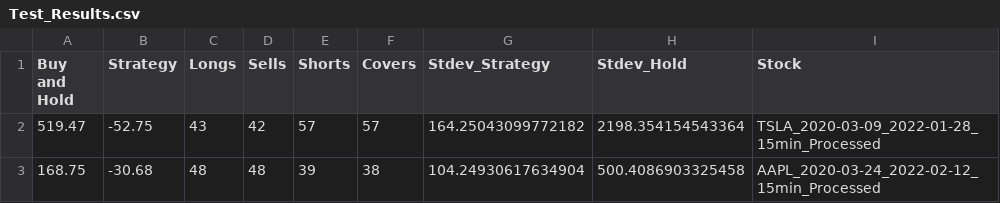
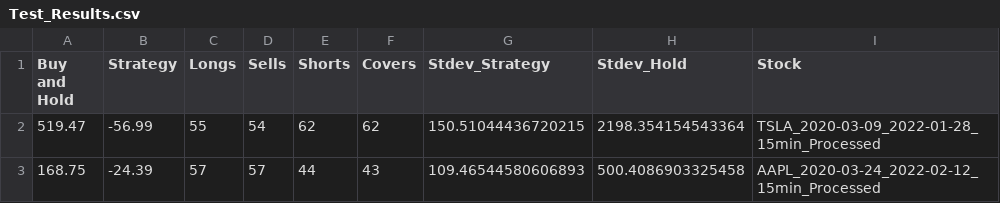
Before and after one commit to QFinUWA/Range-Trading-Team4, a CSV file: results/Test_Results.csv, drawn as a sheet.

```diff
--- a/results/Test_Results.csv
+++ b/results/Test_Results.csv
@@ -1,3 +1,3 @@
 Buy and Hold,Strategy,Longs,Sells,Shorts,Covers,Stdev_Strategy,Stdev_Hold,Stock
-519.47,-52.75,43,42,57,57,164.25043099772182,2198.354154543364,TSLA_2020-03-09_2022-01-28_15min_Processed
-168.75,-30.68,48,48,39,38,104.24930617634904,500.4086903325458,AAPL_2020-03-24_2022-02-12_15min_Processed
+519.47,-56.99,55,54,62,62,150.51044436720215,2198.354154543364,TSLA_2020-03-09_2022-01-28_15min_Processed
+168.75,-24.39,57,57,44,43,109.46544580606893,500.4086903325458,AAPL_2020-03-24_2022-02-12_15min_Processed
```
Also changed, not shown: 7 other files.
